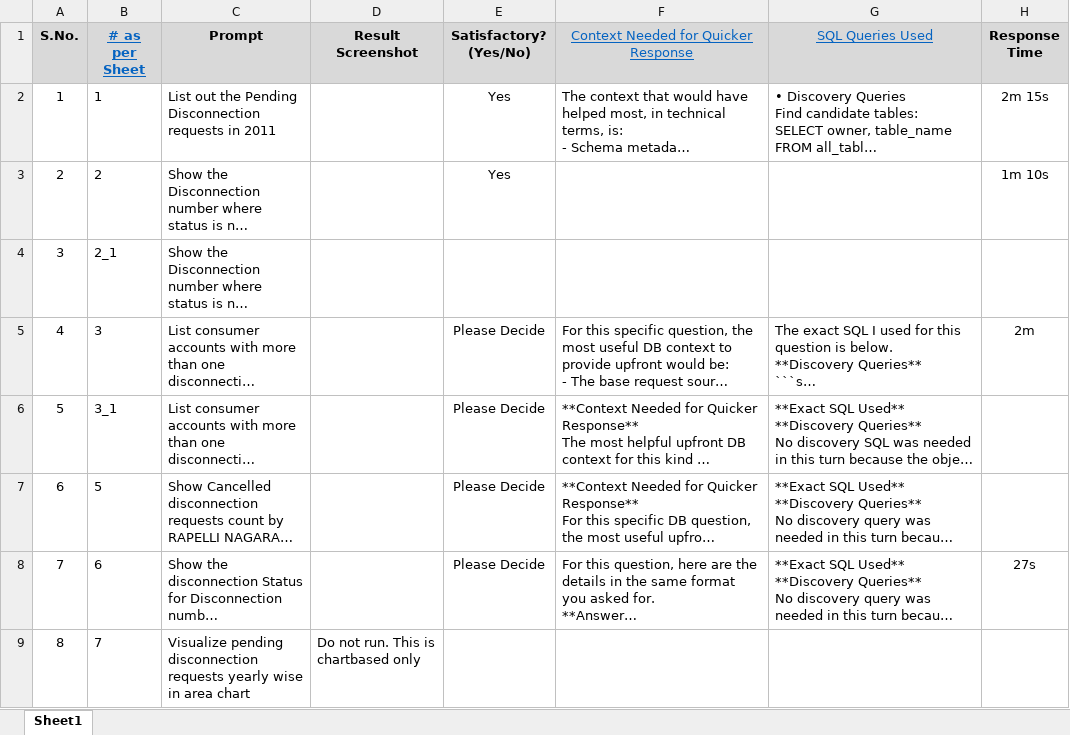
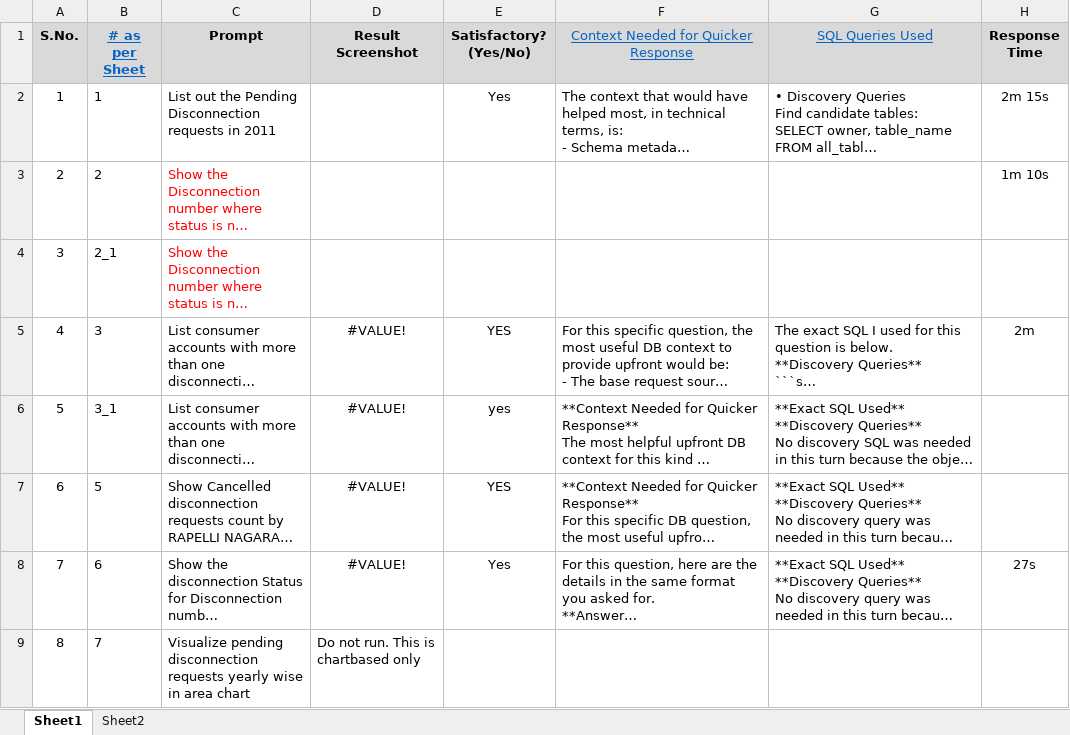
Before and after one commit to vamshi-blender/caddie, an Excel workbook: Caddie POC - Result Validation.xlsx, sheet Sheet1, drawn as a sheet; only a part is shown; long unchanged cells end in …; values as stored, in another font and other column widths than the file's, no borders; charts and pictures not drawn; the diff covers the shown part only; the diff names each change by its address in the sheet, - before the commit and + after, or states it on an @@ line.

```diff
--- a/Caddie POC - Result Validation.xlsx (sheet Sheet1)
+++ b/Caddie POC - Result Validation.xlsx (sheet Sheet1)
+sheet tab: Sheet2
-C3:C4 text colour: black
+C3:C4 text colour: #FF0000
-E3 (Satisfactory? (Yes/No)): Yes
+E3 (Satisfactory? (Yes/No)): (empty)
-D5:D8 (Result Screenshot): (empty)
+D5:D8 (Result Screenshot): #VALUE!
-E5 (Satisfactory? (Yes/No)): Please Decide
+E5 (Satisfactory? (Yes/No)): YES
-E6 (Satisfactory? (Yes/No)): Please Decide
+E6 (Satisfactory? (Yes/No)): yes
-E7 (Satisfactory? (Yes/No)): Please Decide
+E7 (Satisfactory? (Yes/No)): YES
-E8 (Satisfactory? (Yes/No)): Please Decide
+E8 (Satisfactory? (Yes/No)): Yes
```
Also changed, not shown: 67 edited cells elsewhere in this sheet, charts or pictures, 20 other files.
